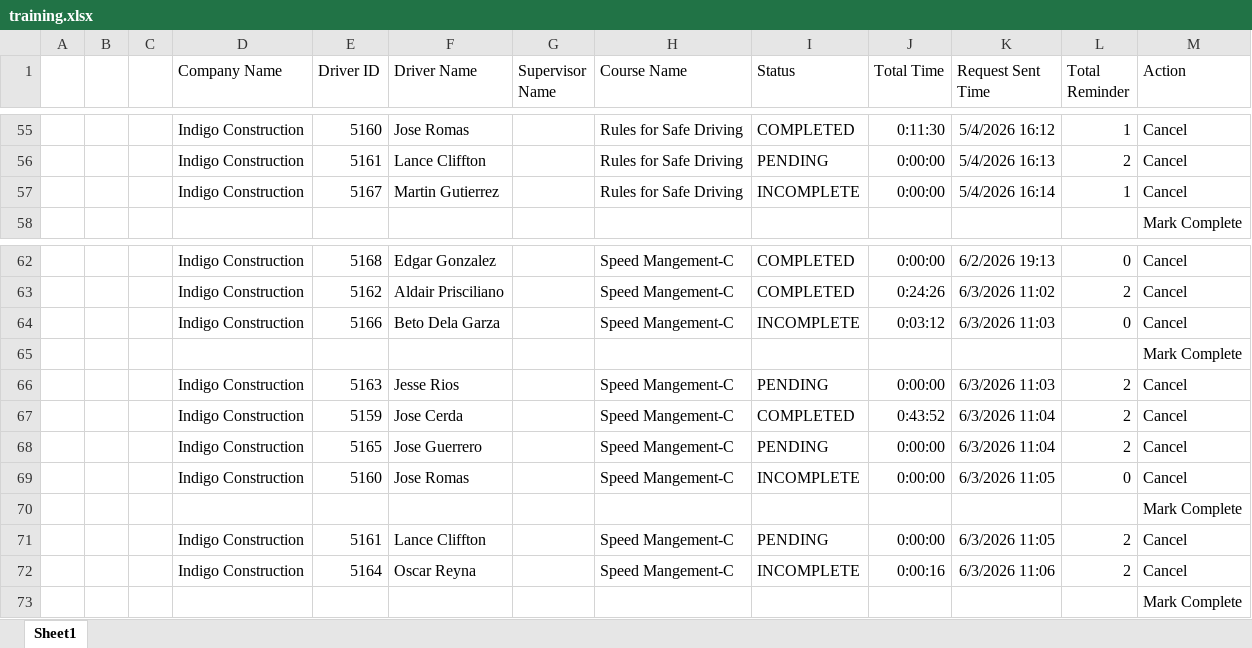
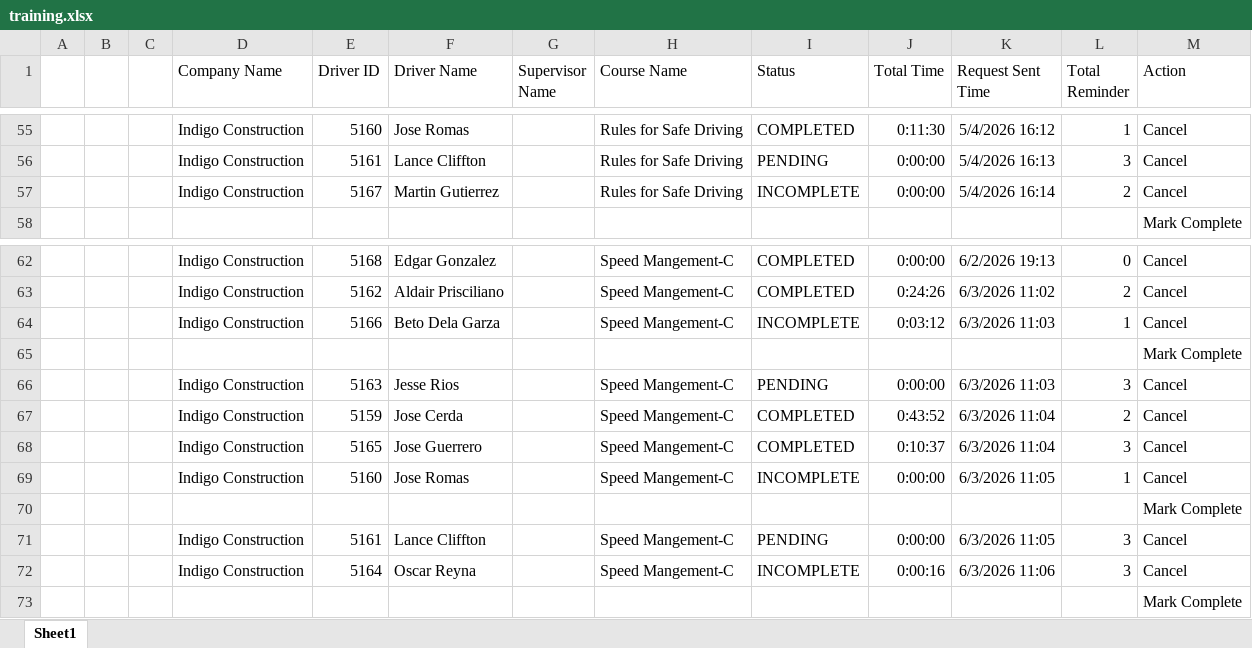
Before and after one commit to jmullins-DEN/Indigo-Construction, an Excel workbook: training.xlsx, sheet Sheet1, drawn as a sheet; only a part is shown, gaps mark what is left out; values as stored, in another font and other column widths than the file's, no borders; the diff covers the shown part only; the diff names each change by its address in the sheet, - before the commit and + after, or states it on an @@ line.

```diff
--- a/training.xlsx (sheet Sheet1)
+++ b/training.xlsx (sheet Sheet1)
-L56 (Total Reminder): 2
+L56 (Total Reminder): 3
-L57 (Total Reminder): 1
+L57 (Total Reminder): 2
-L64 (Total Reminder): 0
+L64 (Total Reminder): 1
-L66 (Total Reminder): 2
+L66 (Total Reminder): 3
-I68 (Status): PENDING
+I68 (Status): COMPLETED
-J68 (Total Time): 0:00:00
+J68 (Total Time): 0:10:37
-L68 (Total Reminder): 2
+L68 (Total Reminder): 3
-L69 (Total Reminder): 0
+L69 (Total Reminder): 1
-L71:L72 (Total Reminder): 2
+L71:L72 (Total Reminder): 3
```
Also changed, not shown: 43 edited cells elsewhere in this sheet.
